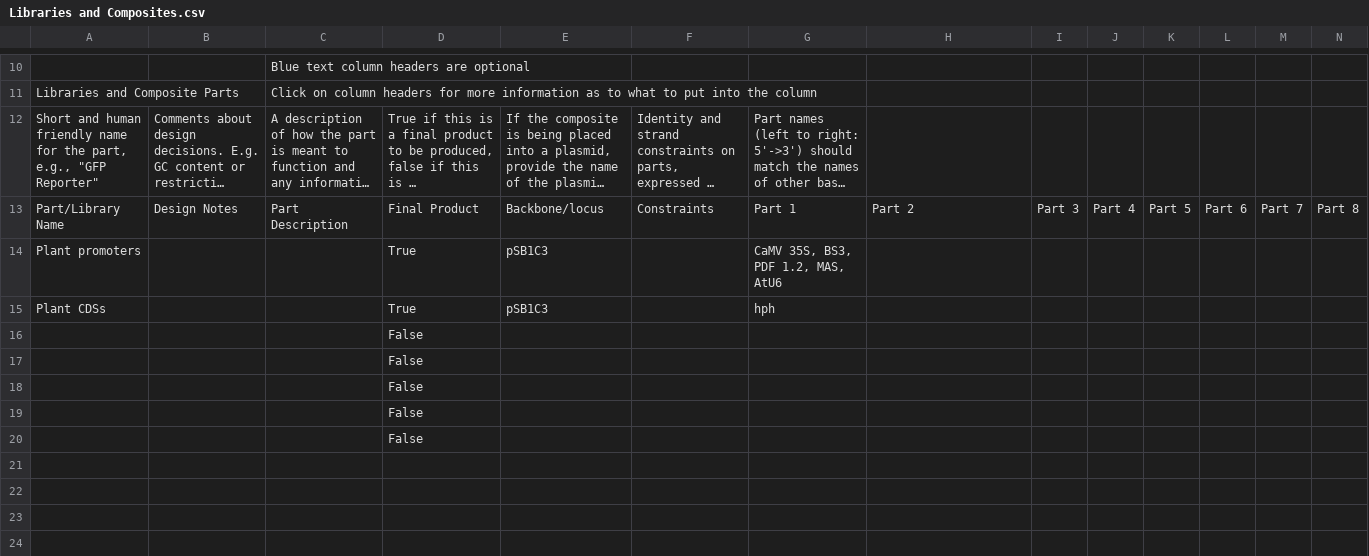
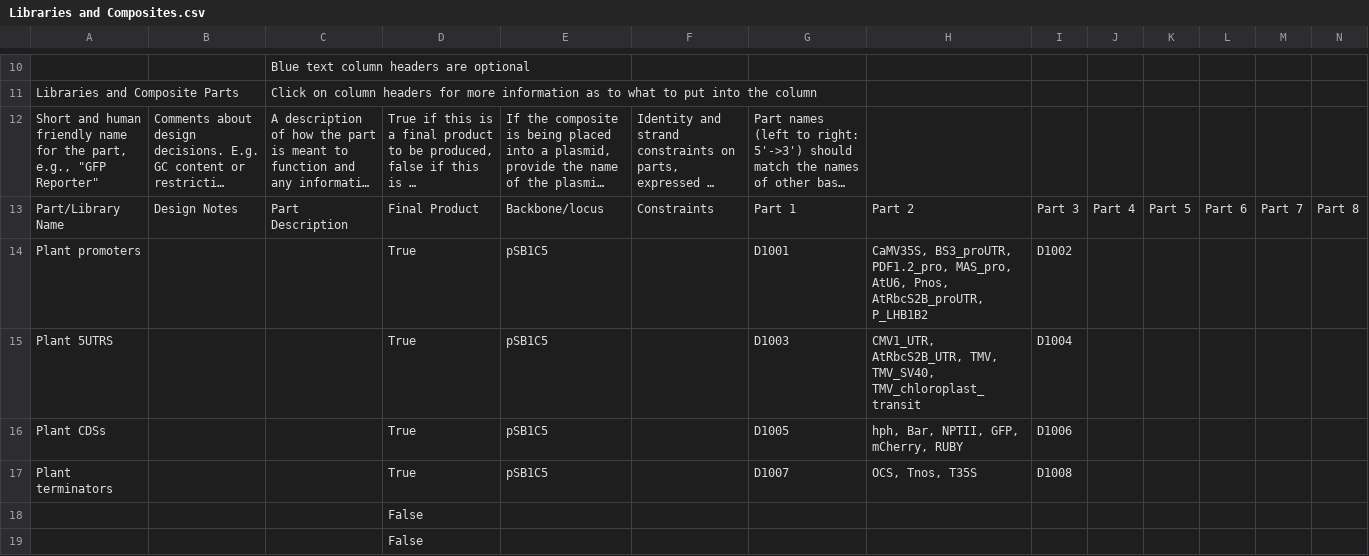
Before and after one commit to iGEM-Engineering/iGEM-distribution, a CSV file: Plant Parts/views/Libraries and Composites.csv, drawn as a sheet; only a part is shown, gaps mark what is left out; long unchanged cells end in …; removed rows and columns are numbered as before the commit, all else as after; rows hold the shown columns only; the diff names each change by its address in the sheet, - before the commit and + after, or states it on an @@ line.

```diff
--- a/Plant Parts/views/Libraries and Composites.csv
+++ b/Plant Parts/views/Libraries and Composites.csv
-E14: pSB1C3
+E14: pSB1C5
-G14: CaMV 35S, BS3, PDF 1.2, MAS, AtU6
+G14: D1001
-H14: (empty)
+H14: CaMV35S, BS3_proUTR, PDF1.2_pro, MAS_pro, AtU6, Pnos, AtRbcS2B_proUTR, P_LHB1B2
-I14: (empty)
+I14: D1002
+row 15: Plant 5UTRS |  |  | True | pSB1C5 |  | D1003 | CMV1_UTR, AtRbcS2B_UTR, TMV, TMV_SV40, TMV_chloroplast_transit | D1004
-E16: pSB1C3
+E16: pSB1C5
-G16: hph
+G16: D1005
-H16: (empty)
+H16: hph, Bar, NPTII, GFP, mCherry, RUBY
-I16: (empty)
+I16: D1006
-row 16:  |  |  | False
-row 17:  |  |  | False
-row 18:  |  |  | False
+row 17: Plant terminators |  |  | True | pSB1C5 |  | D1007 | OCS, Tnos, T35S | D1008
```
Also changed, not shown: Plant Parts/views/Parts and Devices.csv, 1 other file.
